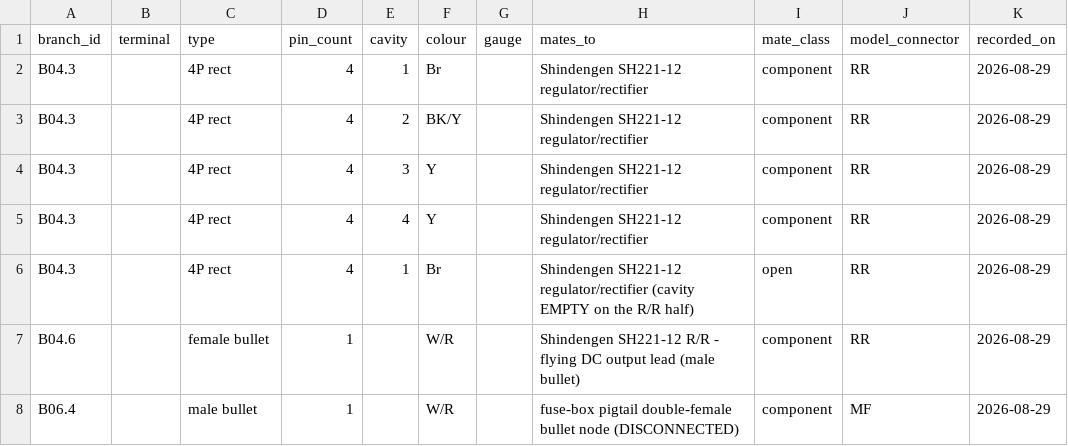
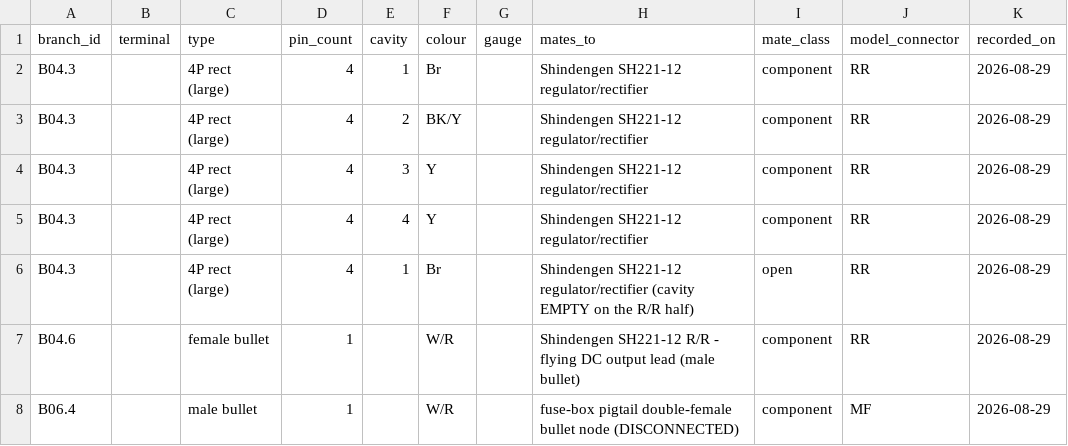
Before and after one commit to mkhnsn/kz305, a CSV file: measurements/connector-inventory.csv, drawn as a sheet; only a part is shown; the diff covers the shown part only; the diff names each change by its address in the sheet, - before the commit and + after, or states it on an @@ line.

```diff
--- a/measurements/connector-inventory.csv
+++ b/measurements/connector-inventory.csv
-C2:C6 (type): 4P rect
+C2:C6 (type): 4P rect (large)
```
Also changed, not shown: 8 edited cells elsewhere in this file, 2 other files.
